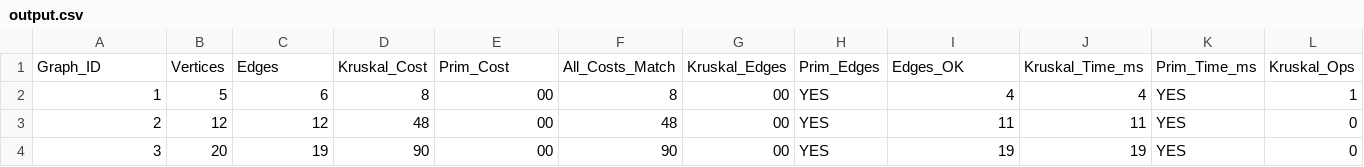
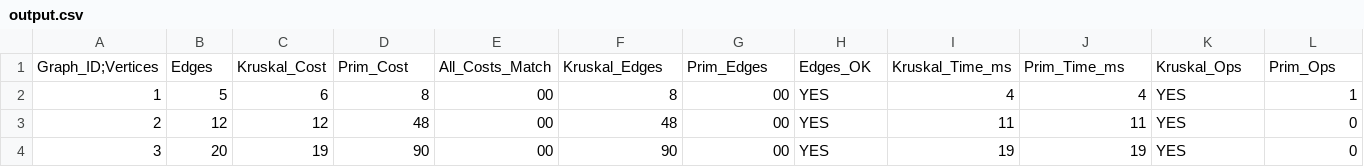
Before and after one commit to nurhan-ghost/DAA3, a CSV file: src/main/resources/output.csv, drawn as a sheet; only a part is shown; removed rows and columns are numbered as before the commit, all else as after; rows hold the shown columns only; the diff names each change by its address in the sheet, - before the commit and + after, or states it on an @@ line.

Commit message:
Change CSV delimiter from comma to semicolon

```diff
--- a/src/main/resources/output.csv
+++ b/src/main/resources/output.csv
-row 1: Graph_ID | Vertices | Edges | Kruskal_Cost | Prim_Cost | All_Costs_Match | Kruskal_Edges | Prim_Edges | Edges_OK | Kruskal_Time_ms | Prim_Time_ms | Kruskal_Ops
+row 1: Graph_ID;Vertices | Edges | Kruskal_Cost | Prim_Cost | All_Costs_Match | Kruskal_Edges | Prim_Edges | Edges_OK | Kruskal_Time_ms | Prim_Time_ms | Kruskal_Ops | Prim_Ops
```
